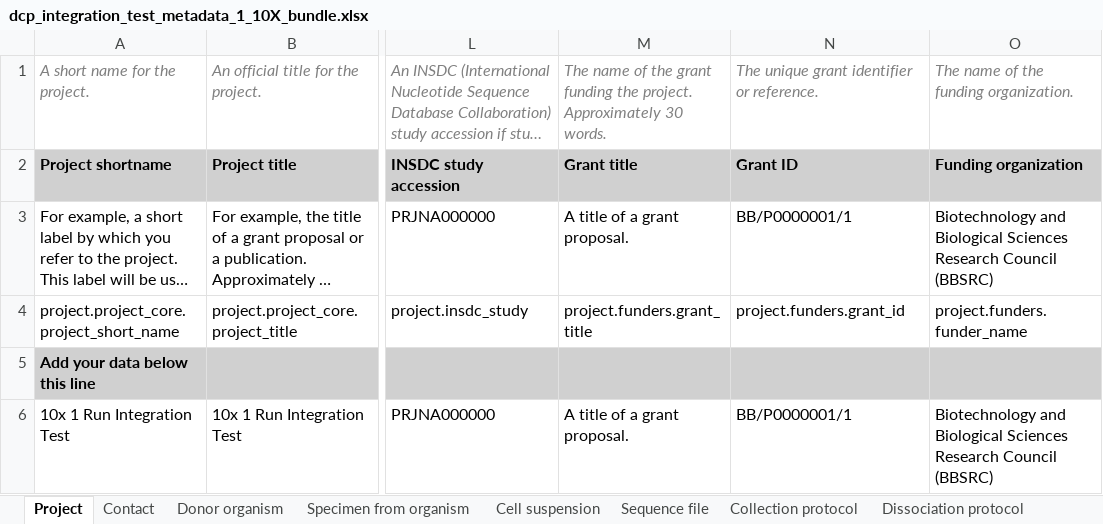
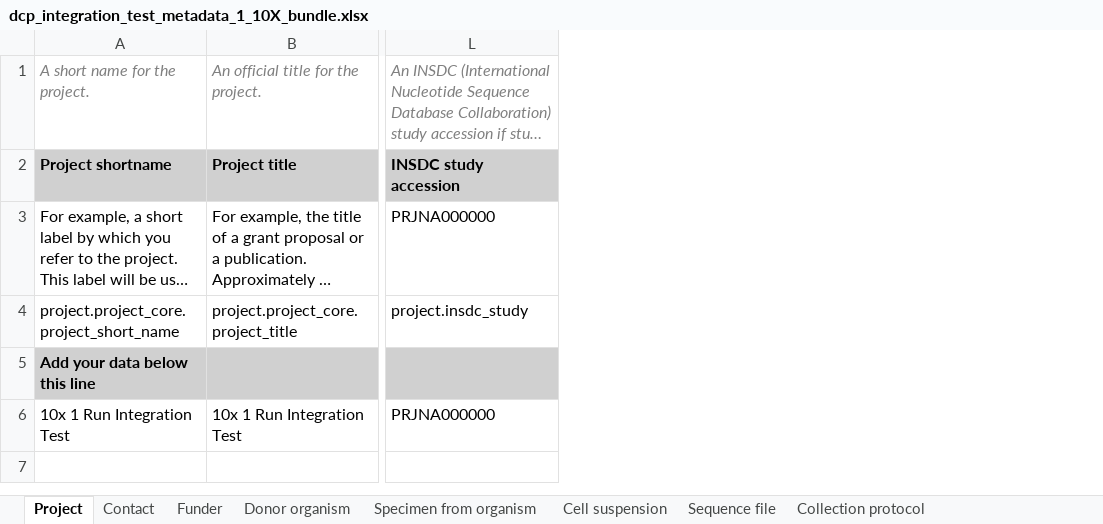
Before and after one commit to HumanCellAtlas/metadata-schema, an Excel workbook: infrastructure_testing_files/current/dcp_integration_test_metadata_1_10X_bundle.xlsx, sheet Project, drawn as a sheet; only a part is shown, gaps mark what is left out; long unchanged cells end in …; values as stored, in another font and other column widths than the file's, no borders; the diff names each change by its address in the sheet, - before the commit and + after, or states it on an @@ line.

Commit message:
Update int test spreadsheets with funder info.

```diff
--- a/infrastructure_testing_files/current/dcp_integration_test_metadata_1_10X_bundle.xlsx (sheet Project)
+++ b/infrastructure_testing_files/current/dcp_integration_test_metadata_1_10X_bundle.xlsx (sheet Project)
+sheet tab: Funder
-column M, rows 1-6: The name of the grant funding the project. Approximately 30 words. | Grant title | A title of a grant proposal. | project.funders.grant_title |  | A title of a grant proposal.
-column N, rows 1-6: The unique grant identifier or reference. | Grant ID | BB/P0000001/1 | project.funders.grant_id |  | BB/P0000001/1
-column O, rows 1-6: The name of the funding organization. | Funding organization | Biotechnology and Biological Sciences Research Council (BBSRC) | project.funders.funder_name |  | Biotechnology and Biological Sciences Research Council (BBSRC)
```
Also changed, not shown: infrastructure_testing_files/current/dcp_integration_test_metadata_1_SS2_bundle.xlsx.
